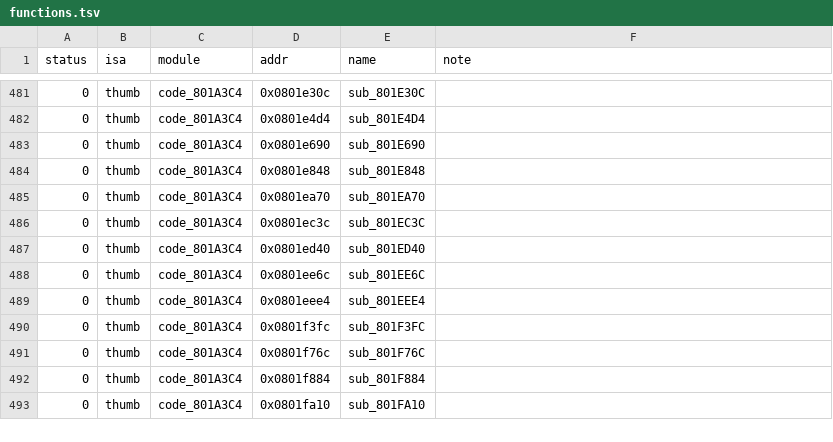
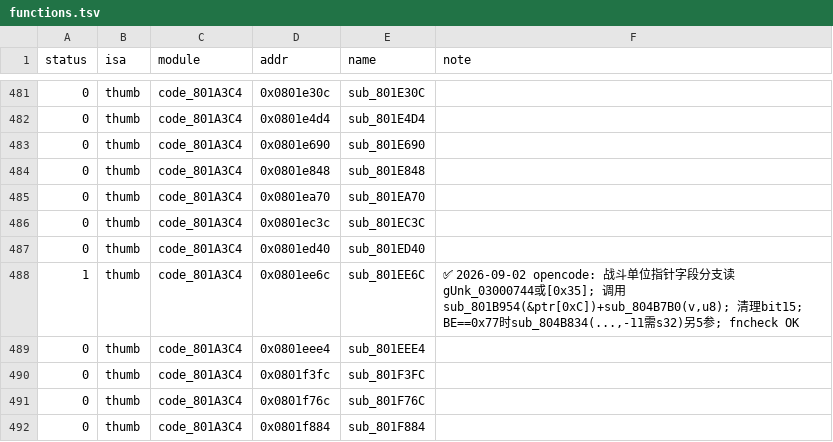
Before and after one commit to defcdgg/ll, a TSV file: functions.tsv, drawn as a sheet; only a part is shown, gaps mark what is left out; the shorter side is filled out with more unchanged rows.

```diff
--- a/functions.tsv
+++ b/functions.tsv
@@ -487,3 +487,3 @@ status	isa	module	addr	name	note
 0	thumb	code_801A3C4	0x0801ed40	sub_801ED40	
-0	thumb	code_801A3C4	0x0801ee6c	sub_801EE6C	
+1	thumb	code_801A3C4	0x0801ee6c	sub_801EE6C	✅ 2026-09-02 opencode: 战斗单位指针字段分支读gUnk_03000744或[0x35]; 调用sub_801B954(&ptr[0xC])+sub_804B7B0(v,u8); 清理bit15; BE==0x77时sub_804B834(...,-11需s32)另5参; fncheck OK	
 0	thumb	code_801A3C4	0x0801eee4	sub_801EEE4	
```
Also changed, not shown: 2 other files.
